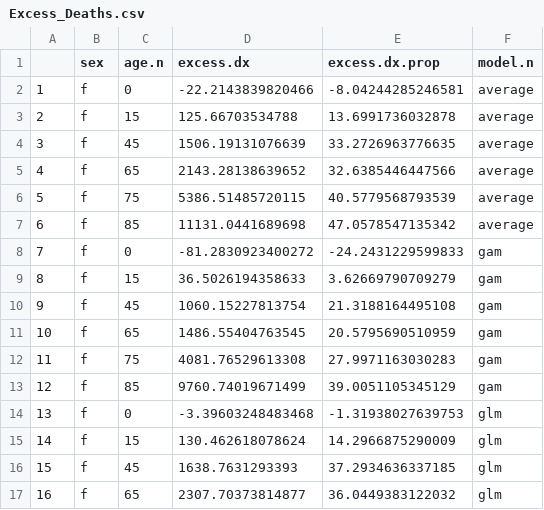
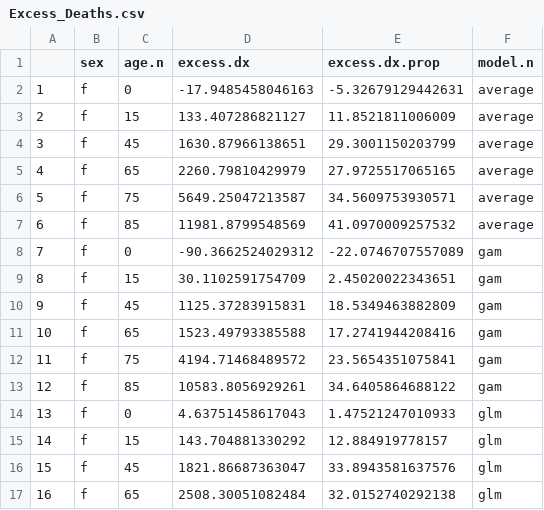
Before and after one commit to OxfordDemSci/Excess-Deaths, a CSV file: Dashboard/Data/Excess_Deaths.csv, drawn as a sheet; only a part is shown; the diff covers the shown part only.

Commit message:
Correct typo

```diff
--- a/Dashboard/Data/Excess_Deaths.csv
+++ b/Dashboard/Data/Excess_Deaths.csv
@@ -1,17 +1,17 @@
 "","sex","age.n","excess.dx","excess.dx.prop","model.n"
-"1","f",0,"-22.2143839820466","-8.04244285246581","average"
-"2","f",15,"125.66703534788","13.6991736032878","average"
-"3","f",45,"1506.19131076639","33.2726963776635","average"
-"4","f",65,"2143.28138639652","32.6385446447566","average"
-"5","f",75,"5386.51485720115","40.5779568793539","average"
-"6","f",85,"11131.0441689698","47.0578547135342","average"
-"7","f",0,"-81.2830923400272","-24.2431229599833","gam"
-"8","f",15,"36.5026194358633","3.62669790709279","gam"
-"9","f",45,"1060.15227813754","21.3188164495108","gam"
-"10","f",65,"1486.55404763545","20.5795690510959","gam"
-"11","f",75,"4081.76529613308","27.9971163030283","gam"
-"12","f",85,"9760.74019671499","39.0051105345129","gam"
-"13","f",0,"-3.39603248483468","-1.31938027639753","glm"
-"14","f",15,"130.462618078624","14.2966875290009","glm"
-"15","f",45,"1638.7631293393","37.2934636337185","glm"
-"16","f",65,"2307.70373814877","36.0449383122032","glm"
+"1","f",0,-17.9485458046163,-5.32679129442631,"average"
+"2","f",15,133.407286821127,11.8521811006009,"average"
+"3","f",45,1630.87966138651,29.3001150203799,"average"
+"4","f",65,2260.79810429979,27.9725517065165,"average"
+"5","f",75,5649.25047213587,34.5609753930571,"average"
+"6","f",85,11981.8799548569,41.0970009257532,"average"
+"7","f",0,-90.3662524029312,-22.0746707557089,"gam"
+"8","f",15,30.1102591754709,2.45020022343651,"gam"
+"9","f",45,1125.37283915831,18.5349463882809,"gam"
+"10","f",65,1523.49793385588,17.2741944208416,"gam"
+"11","f",75,4194.71468489572,23.5654351075841,"gam"
+"12","f",85,10583.8056929261,34.6405864688122,"gam"
+"13","f",0,4.63751458617043,1.47521247010933,"glm"
+"14","f",15,143.704881330292,12.884919778157,"glm"
+"15","f",45,1821.86687363047,33.8943581637576,"glm"
+"16","f",65,2508.30051082484,32.0152740292138,"glm"
```
Also changed, not shown: 40 edited cells elsewhere in this file, 11 other files.
